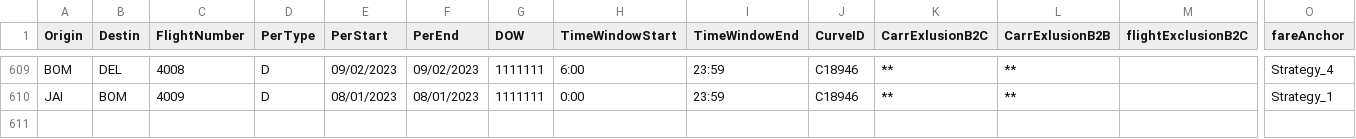
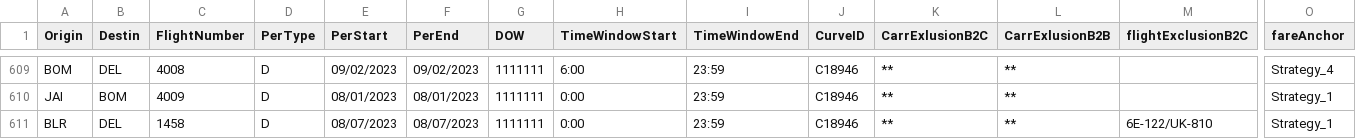
Before and after one commit to vivekbolla123/rm-allocation-serverless-funcs, a CSV file: QPDynamicAllocation/testcases/input/MarketList.csv, drawn as a sheet; only a part is shown, gaps mark what is left out; rows hold the shown columns only; the diff names each change by its address in the sheet, - before the commit and + after, or states it on an @@ line.

```diff
--- a/QPDynamicAllocation/testcases/input/MarketList.csv
+++ b/QPDynamicAllocation/testcases/input/MarketList.csv
+row 611: BLR | DEL | 1458 | D | 08/07/2023 | 08/07/2023 | 1111111 | 0:00 | 23:59 | C18946 | ** | ** | 6E-122/UK-810 | Strategy_1
```
Also changed, not shown: QPDynamicAllocation/testcases/input/Bookload.csv, QPDynamicAllocation/testcases/input/booking_fare_data.csv, 5 other files.
